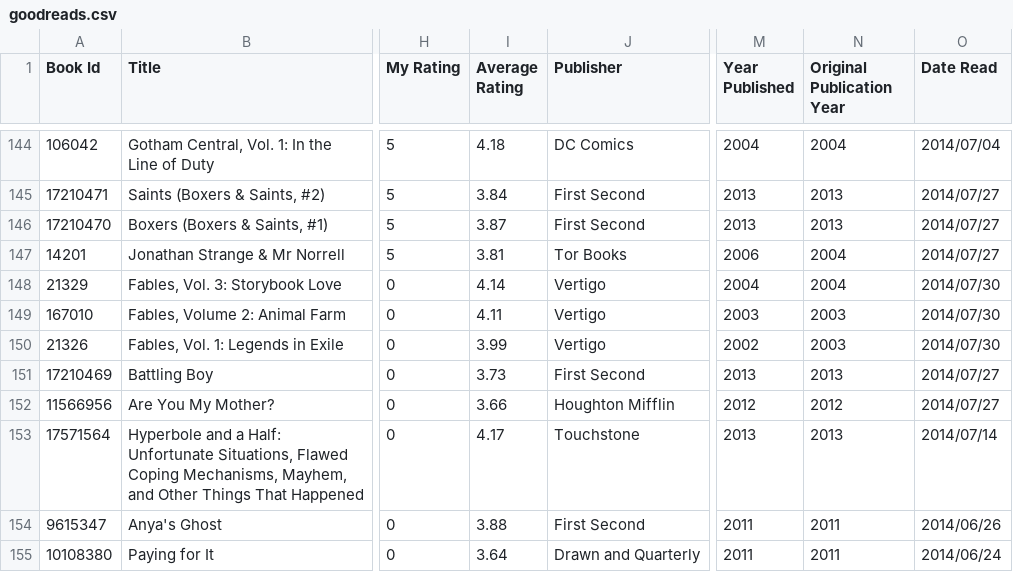
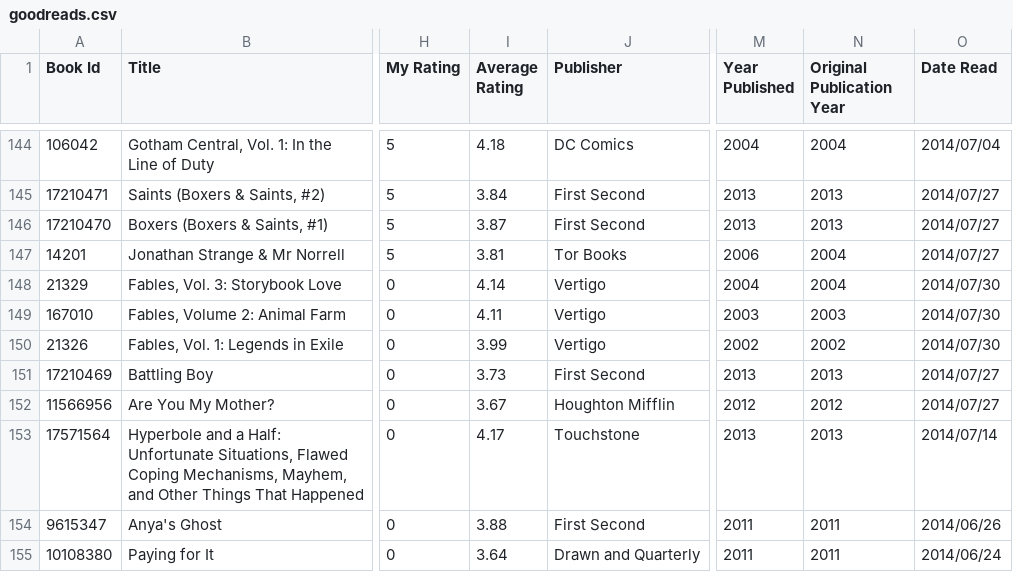
Before and after one commit to mouse-reeve/book-catalogue, a CSV file: goodreads.csv, drawn as a sheet; only a part is shown, gaps mark what is left out; the diff covers the shown part only; the diff names each change by its address in the sheet, - before the commit and + after, or states it on an @@ line.

```diff
--- a/goodreads.csv
+++ b/goodreads.csv
-N150 (Original Publication Year): 2003
+N150 (Original Publication Year): 2002
-I152 (Average Rating): 3.66
+I152 (Average Rating): 3.67
```
Also changed, not shown: 24 edited cells elsewhere in this file, 1 other file.
